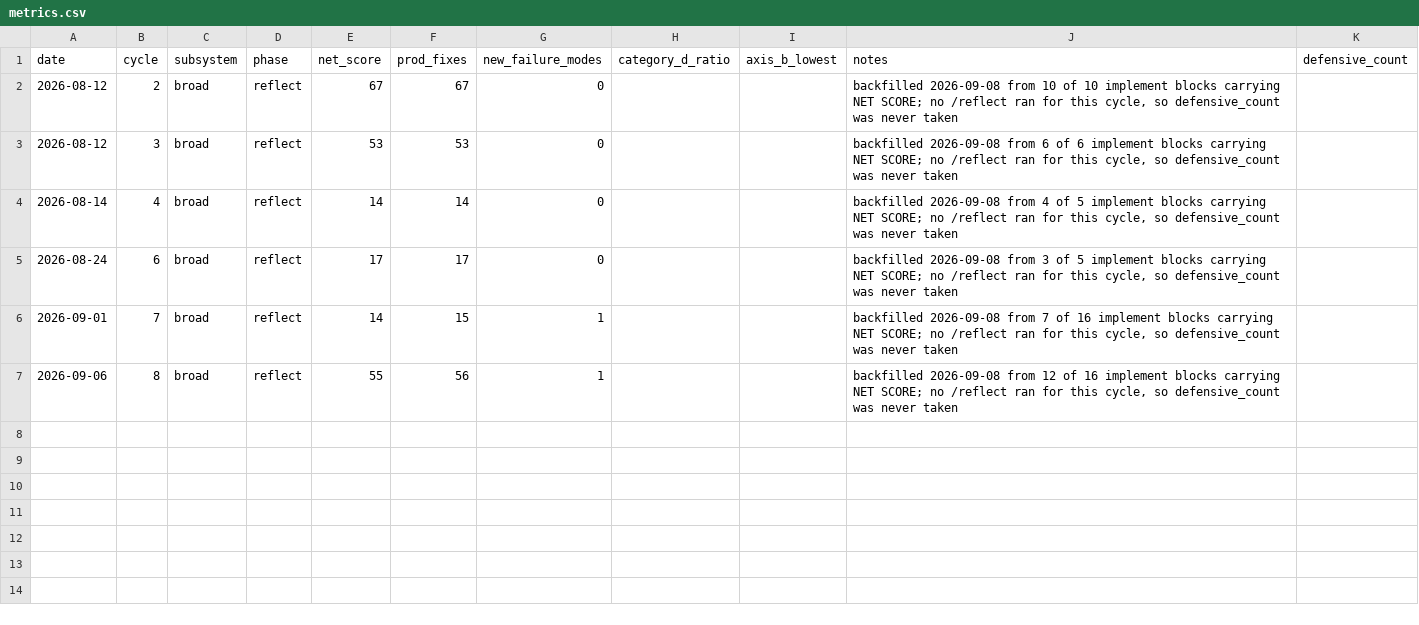
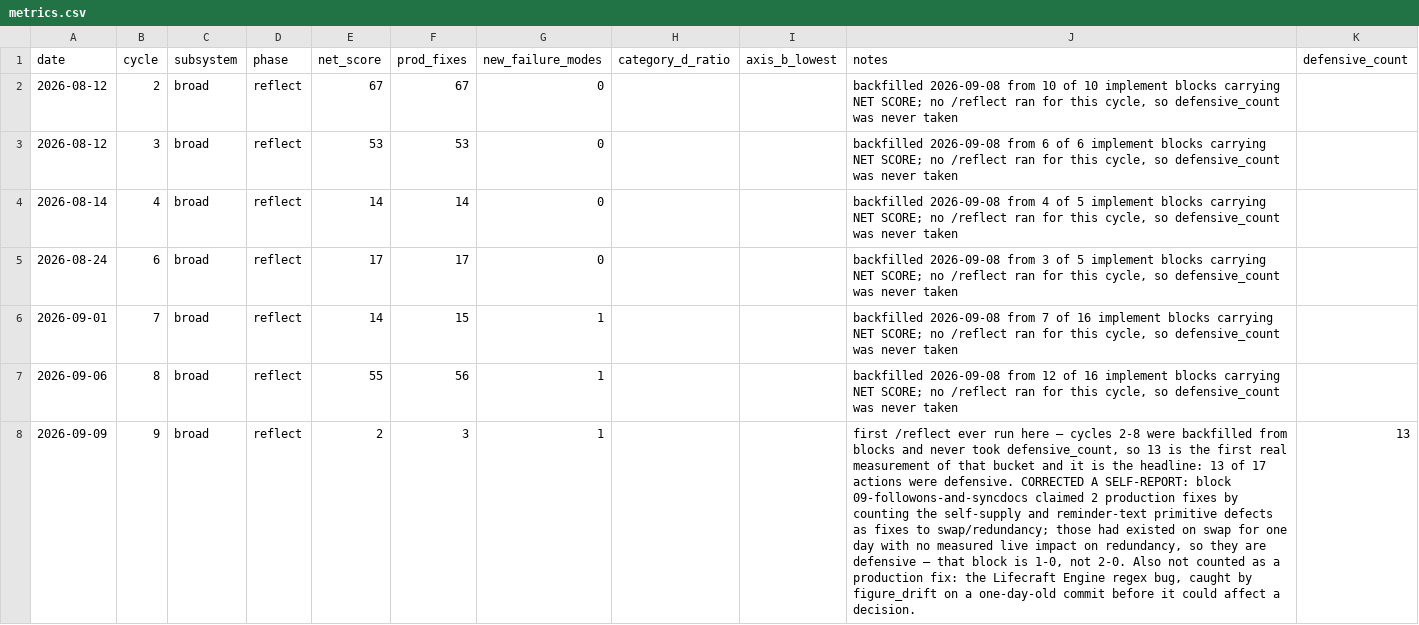
Before and after one commit to robinchoudhuryums/mtga, a CSV file: .cycle/metrics.csv, drawn as a sheet; the diff names each change by its address in the sheet, - before the commit and + after, or states it on an @@ line.

Commit message:
Deck 39 pass, the proposed-add gate on every recommender, a chosen-type payoff model, and a forensic write log (#173)
Twelve commits: a deck pass, four tooling changes, cycle 9's reflection, and a data refresh. check_all green (one pre-existing soft warning); 1,796 pytest passed, 0 skipped.

Deck 39 (Starforge): nine swaps, metrics floor B -> A, matching its claimed letter for the first time.

The proposed-add gate now runs on swap, suggest and suggest-homes. Wiring it to the craft table proved a primitive correct enough for a single-card surface was 85% wrong on a 40-row one: 82 hits over 4,520 live recommendations, 12 real. Three defects fixed (self-supply, reminder text, G-66's token residual, which had deck 58 reading 1 artifact against a real 17).

A chosen-type payoff model for the 44 pool cards that name no type at all (K-13's blind spot). Calibrated from the roster; 0 of 113 tier floors moved.

The refresh order dependency: build_pool's keyword noise floor was judged against the previous cycle's card-mana.csv. It now scores against its own fetched corpus; a full refetch changed 0 of 15,977 Synergies cells.

atomic_write records who wrote, after three unattributed writes stripped freshly-merged tags off card-library.csv. A mutation test caught a real bug in the logger itself: a raising logger propagated and told the caller a committed write had failed.

Also: recruit/storied keyword indexing, cycle 9's first-ever /reflect (net 2, defensive 13), and a doc sync adding G-84.

Known open: the card-library.csv writer is still unidentified. The log is armed to catch the next one.

```diff
--- a/.cycle/metrics.csv
+++ b/.cycle/metrics.csv
+row 8: 2026-09-09 | 9 | broad | reflect | 2 | 3 | 1 |  |  | first /reflect ever run here — cycles 2-8 were backfilled from blocks and never took defensive_count, so 13 is the first real measurement of that bucket and it is the headline: 13 of 17 actions were defensive. CORRECTED A SELF-REPORT: block 09-followons-and-syncdocs claimed 2 production fixes by counting the self-supply and reminder-text primitive defects as fixes to swap/redundancy; those had existed on swap for one day with no measured live impact on redundancy, so they are defensive — that block is 1-0, not 2-0. Also not counted as a production fix: the Lifecraft Engine regex bug, caught by figure_drift on a one-day-old commit before it could affect a decision. | 13
```
Also changed, not shown: card-library.csv, card-mana.csv, 23 other files.
